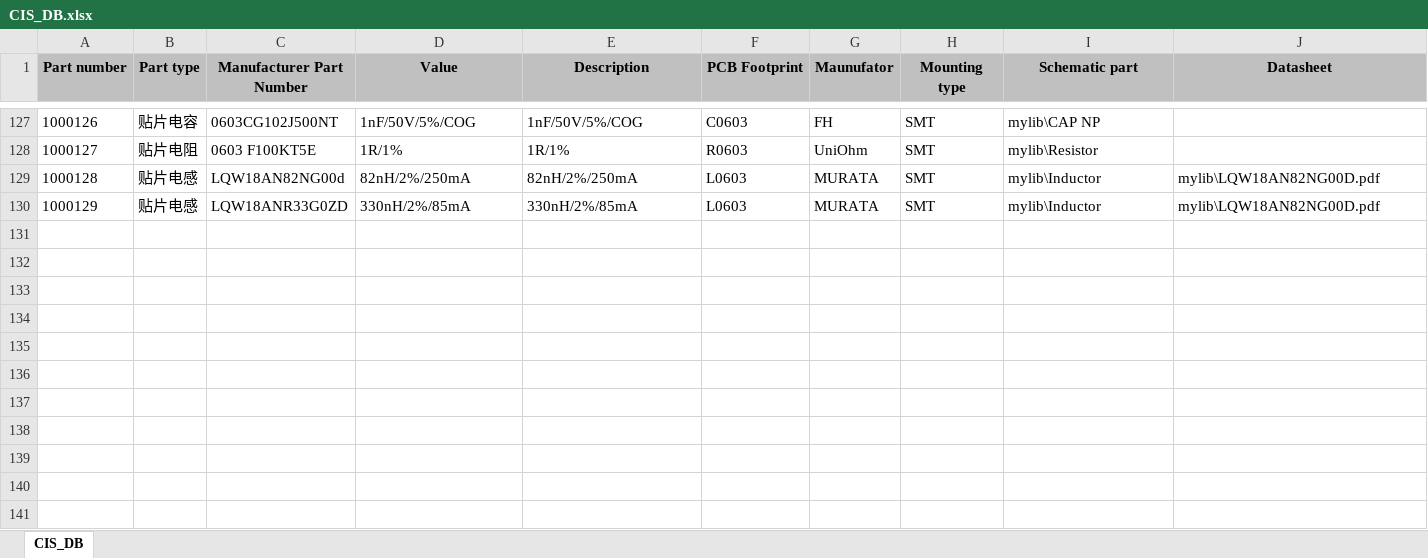
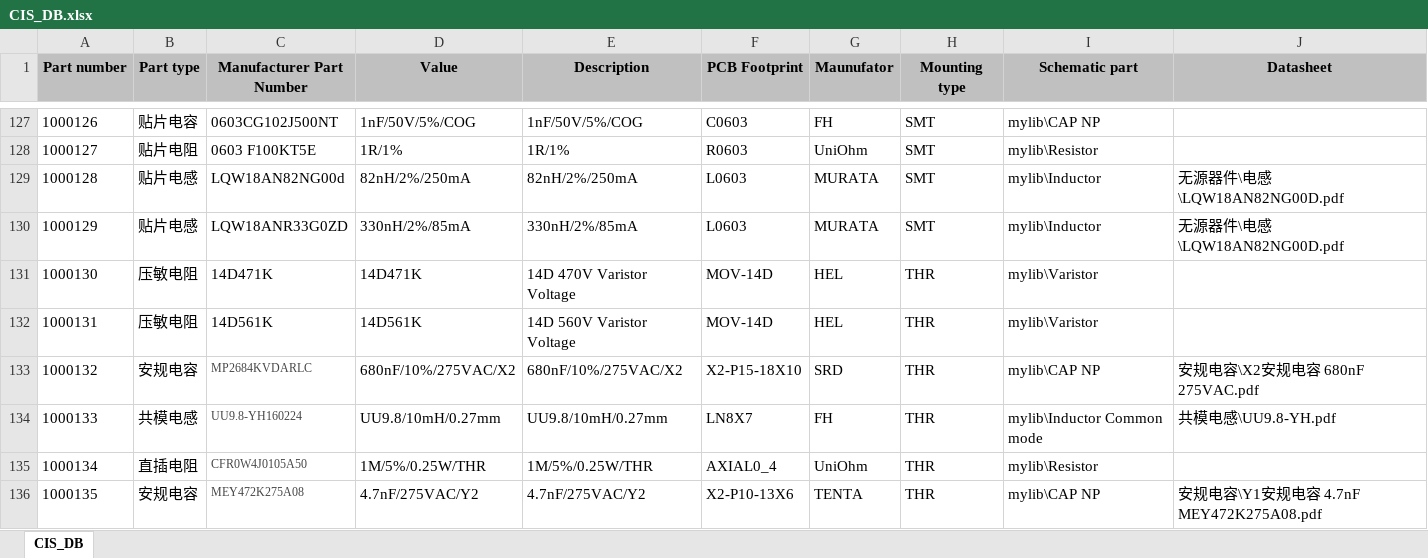
Before and after one commit to NightIsDark/candence-lib, an Excel workbook: MyDataBase/CIS_DB.xlsx, sheet CIS_DB, drawn as a sheet; only a part is shown, gaps mark what is left out; values as stored, in another font and other column widths than the file's, no borders; the diff names each change by its address in the sheet, - before the commit and + after, or states it on an @@ line.

```diff
--- a/MyDataBase/CIS_DB.xlsx (sheet CIS_DB)
+++ b/MyDataBase/CIS_DB.xlsx (sheet CIS_DB)
-J129:J130 (Datasheet): mylib\LQW18AN82NG00D.pdf
+J129:J130 (Datasheet): 无源器件\电感\LQW18AN82NG00D.pdf
+row 131: 1000130 | 压敏电阻 | 14D471K | 14D471K | 14D 470V Varistor Voltage | MOV-14D | HEL | THR | mylib\Varistor
+row 132: 1000131 | 压敏电阻 | 14D561K | 14D561K | 14D 560V Varistor Voltage | MOV-14D | HEL | THR | mylib\Varistor
+row 133: 1000132 | 安规电容 | MP2684KVDARLC | 680nF/10%/275VAC/X2 | 680nF/10%/275VAC/X2 | X2-P15-18X10 | SRD | THR | mylib\CAP NP | 安规电容\X2安规电容 680nF 275VAC.pdf
+row 134: 1000133 | 共模电感 | UU9.8-YH160224 | UU9.8/10mH/0.27mm | UU9.8/10mH/0.27mm | LN8X7 | FH | THR | mylib\Inductor Common mode | 共模电感\UU9.8-YH.pdf
+row 135: 1000134 | 直插电阻 | CFR0W4J0105A50 | 1M/5%/0.25W/THR | 1M/5%/0.25W/THR | AXIAL0_4 | UniOhm | THR | mylib\Resistor
+row 136: 1000135 | 安规电容 | MEY472K275A08 | 4.7nF/275VAC/Y2 | 4.7nF/275VAC/Y2 | X2-P10-13X6 | TENTA | THR | mylib\CAP NP | 安规电容\Y1安规电容 4.7nF MEY472K275A08.pdf
```
Also changed, not shown: 4 other files.
